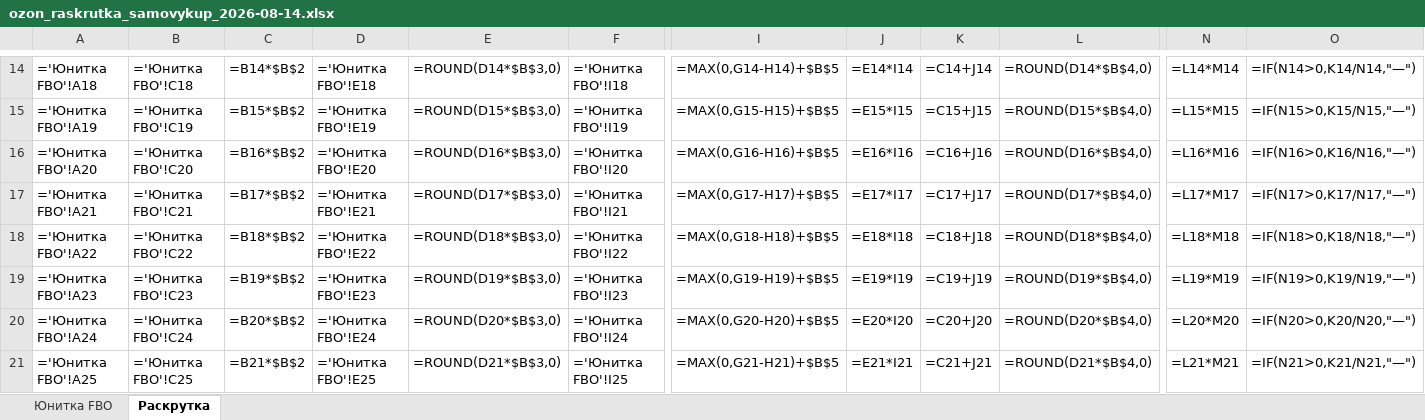
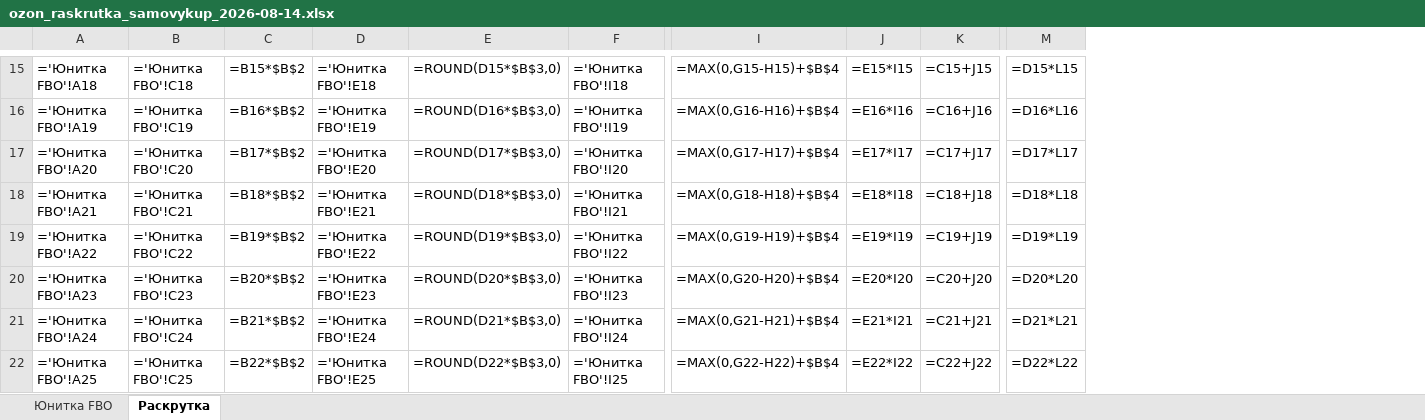
Before and after one commit to User26-2026/K-beauty-New, an Excel workbook: outputs/ozon/ozon_raskrutka_samovykup_2026-08-14.xlsx, sheet Раскрутка, drawn as a sheet; only a part is shown, gaps mark what is left out; values as stored, in another font and other column widths than the file's, no borders; formulas without a stored value are shown as written; removed rows and columns are numbered as before the commit, all else as after; the diff covers the shown part only; the diff names each change by its address in the sheet, - before the commit and + after, or states it on an @@ line.

```diff
--- a/outputs/ozon/ozon_raskrutka_samovykup_2026-08-14.xlsx (sheet Раскрутка)
+++ b/outputs/ozon/ozon_raskrutka_samovykup_2026-08-14.xlsx (sheet Раскрутка)
-column I, rows 14-21: =MAX(0,G14-H14)+$B$5 | =MAX(0,G15-H15)+$B$5 | =MAX(0,G16-H16)+$B$5 | =MAX(0,G17-H17)+$B$5 | =MAX(0,G18-H18)+$B$5 | =MAX(0,G19-H19)+$B$5 | =MAX(0,G20-H20)+$B$5 | =MAX(0,G21-H21)+$B$5
+column I, rows 15-22: =MAX(0,G15-H15)+$B$4 | =MAX(0,G16-H16)+$B$4 | =MAX(0,G17-H17)+$B$4 | =MAX(0,G18-H18)+$B$4 | =MAX(0,G19-H19)+$B$4 | =MAX(0,G20-H20)+$B$4 | =MAX(0,G21-H21)+$B$4 | =MAX(0,G22-H22)+$B$4
-column L, rows 14-21: =ROUND(D14*$B$4,0) | =ROUND(D15*$B$4,0) | =ROUND(D16*$B$4,0) | =ROUND(D17*$B$4,0) | =ROUND(D18*$B$4,0) | =ROUND(D19*$B$4,0) | =ROUND(D20*$B$4,0) | =ROUND(D21*$B$4,0)
-column N, rows 14-21: =L14*M14 | =L15*M15 | =L16*M16 | =L17*M17 | =L18*M18 | =L19*M19 | =L20*M20 | =L21*M21
-column O, rows 14-21: =IF(N14>0,K14/N14,"—") | =IF(N15>0,K15/N15,"—") | =IF(N16>0,K16/N16,"—") | =IF(N17>0,K17/N17,"—") | =IF(N18>0,K18/N18,"—") | =IF(N19>0,K19/N19,"—") | =IF(N20>0,K20/N20,"—") | =IF(N21>0,K21/N21,"—")
+column M, rows 15-22: =D15*L15 | =D16*L16 | =D17*L17 | =D18*L18 | =D19*L19 | =D20*L20 | =D21*L21 | =D22*L22
-C15: =B14*$B$2
+C15: =B15*$B$2
-E15: =ROUND(D14*$B$3,0)
+E15: =ROUND(D15*$B$3,0)
-J15: =E14*I14
+J15: =E15*I15
-K15: =C14+J14
+K15: =C15+J15
-C16: =B15*$B$2
+C16: =B16*$B$2
-E16: =ROUND(D15*$B$3,0)
+E16: =ROUND(D16*$B$3,0)
-J16: =E15*I15
+J16: =E16*I16
-K16: =C15+J15
+K16: =C16+J16
-C17: =B16*$B$2
+C17: =B17*$B$2
-E17: =ROUND(D16*$B$3,0)
+E17: =ROUND(D17*$B$3,0)
-J17: =E16*I16
+J17: =E17*I17
-K17: =C16+J16
+K17: =C17+J17
-C18: =B17*$B$2
+C18: =B18*$B$2
-E18: =ROUND(D17*$B$3,0)
+E18: =ROUND(D18*$B$3,0)
-J18: =E17*I17
+J18: =E18*I18
-K18: =C17+J17
+K18: =C18+J18
-C19: =B18*$B$2
+C19: =B19*$B$2
-E19: =ROUND(D18*$B$3,0)
+E19: =ROUND(D19*$B$3,0)
-J19: =E18*I18
+J19: =E19*I19
-K19: =C18+J18
+K19: =C19+J19
-C20: =B19*$B$2
+C20: =B20*$B$2
-E20: =ROUND(D19*$B$3,0)
+E20: =ROUND(D20*$B$3,0)
-J20: =E19*I19
+J20: =E20*I20
-K20: =C19+J19
+K20: =C20+J20
-C21: =B20*$B$2
+C21: =B21*$B$2
-E21: =ROUND(D20*$B$3,0)
+E21: =ROUND(D21*$B$3,0)
-J21: =E20*I20
+J21: =E21*I21
-K21: =C20+J20
+K21: =C21+J21
-C22: =B21*$B$2
+C22: =B22*$B$2
-E22: =ROUND(D21*$B$3,0)
+E22: =ROUND(D22*$B$3,0)
-J22: =E21*I21
+J22: =E22*I22
-K22: =C21+J21
+K22: =C22+J22
```
Also changed, not shown: 11 added rows, 16 removed rows, 73 edited cells and cell formats elsewhere in this sheet.
